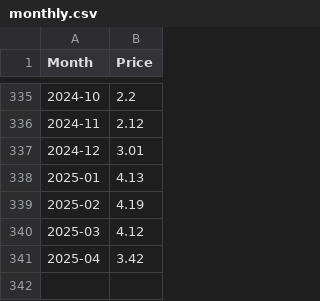
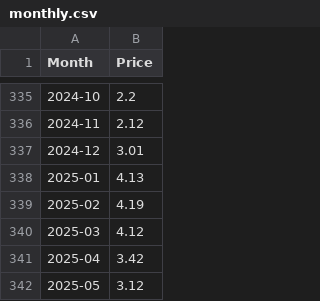
Before and after one commit to datasets/natural-gas, a CSV file: data/monthly.csv, drawn as a sheet; only a part is shown, gaps mark what is left out; the diff names each change by its address in the sheet, - before the commit and + after, or states it on an @@ line.

```diff
--- a/data/monthly.csv
+++ b/data/monthly.csv
+row 342: 2025-05 | 3.12
```
Also changed, not shown: data/daily.csv, 3 other files.
